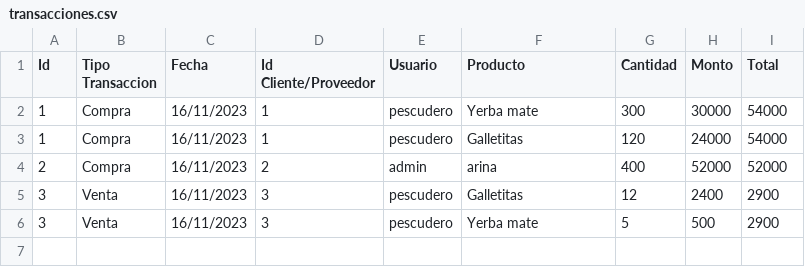
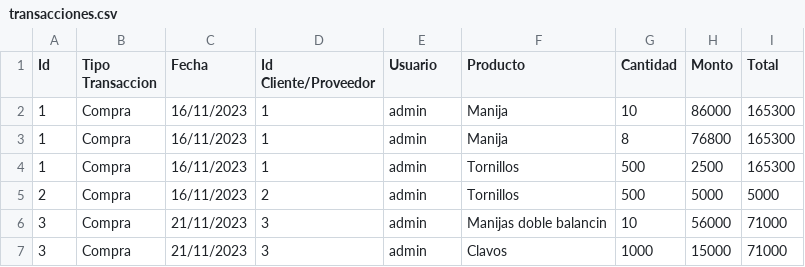
Before and after one commit to UTN-Laboratorio-I/sistema_gestion_herrajes, a CSV file: transacciones.csv, drawn as a sheet.

Commit message:
cambios en compras, agrego carrito

```diff
--- a/transacciones.csv
+++ b/transacciones.csv
@@ -1,6 +1,7 @@
 Id,Tipo Transaccion,Fecha,Id Cliente/Proveedor,Usuario,Producto,Cantidad,Monto,Total
-1,Compra,16/11/2023,1,pescudero,Yerba mate,300,30000,54000
-1,Compra,16/11/2023,1,pescudero,Galletitas,120,24000,54000
-2,Compra,16/11/2023,2,admin,arina,400,52000,52000
-3,Venta,16/11/2023,3,pescudero,Galletitas,12,2400,2900
-3,Venta,16/11/2023,3,pescudero,Yerba mate,5,500,2900
+1,Compra,16/11/2023,1,admin,Manija ,10,86000,165300
+1,Compra,16/11/2023,1,admin,Manija,8,76800,165300
+1,Compra,16/11/2023,1,admin,Tornillos,500,2500,165300
+2,Compra,16/11/2023,2,admin,Tornillos,500,5000,5000
+3,Compra,21/11/2023,3,admin,Manijas doble balancin,10,56000,71000
+3,Compra,21/11/2023,3,admin,Clavos,1000,15000,71000
```
Also changed, not shown: 12 other files.
